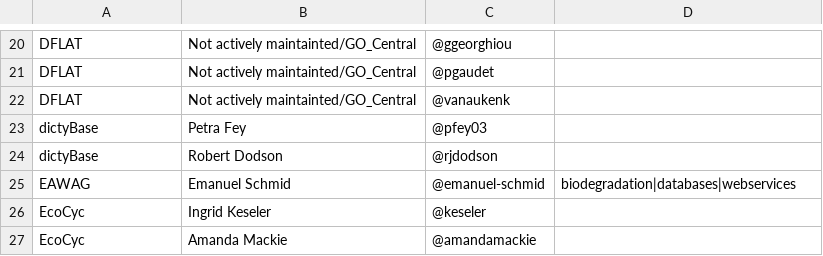
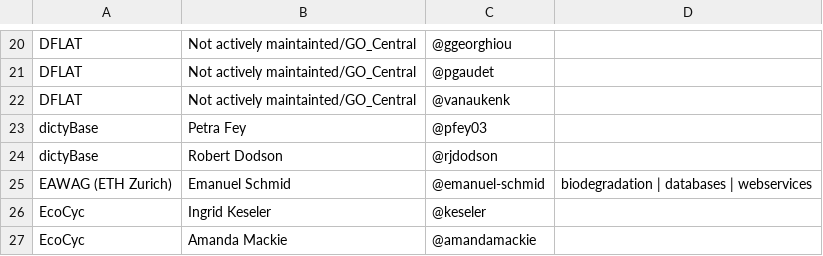
Before and after one commit to geneontology/go-site, a CSV file: metadata/group-contacts.csv, drawn as a sheet; only a part is shown, gaps mark what is left out.

Commit message:
Update group-contacts.csv

```diff
--- a/metadata/group-contacts.csv
+++ b/metadata/group-contacts.csv
@@ -24,3 +24,3 @@ dictyBase,Petra Fey,@pfey03,
 dictyBase,Robert Dodson,@rjdodson,
-EAWAG,Emanuel Schmid,@emanuel-schmid,biodegradation|databases|webservices
+EAWAG (ETH Zurich),Emanuel Schmid,@emanuel-schmid,biodegradation | databases | webservices
 EcoCyc,Ingrid Keseler,@keseler,
```
